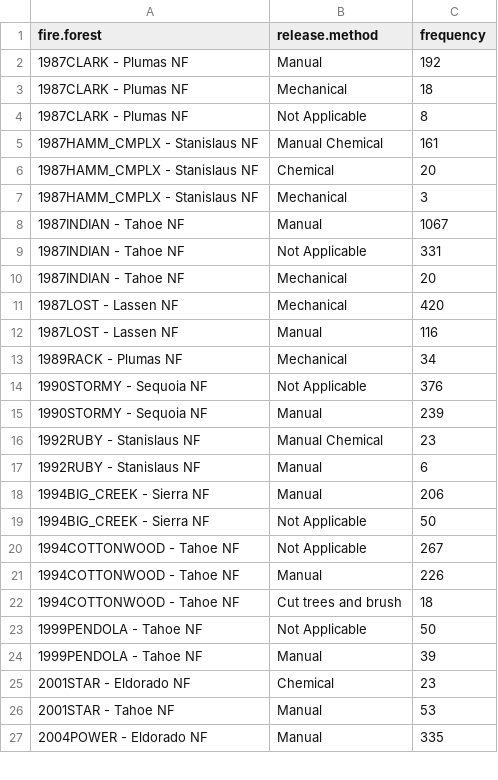
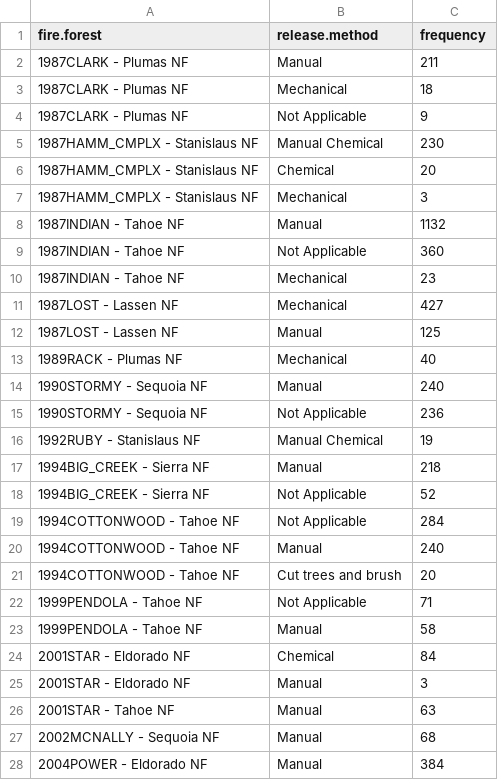
Before and after one commit to LatimerLab/postfire-management, a CSV file: data/site-selection/output/candidate-plots/candidate_plots_release_methods_summary.csv, drawn as a sheet; only a part is shown; the diff covers the shown part only.

```diff
--- a/data/site-selection/output/candidate-plots/candidate_plots_release_methods_summary.csv
+++ b/data/site-selection/output/candidate-plots/candidate_plots_release_methods_summary.csv
@@ -1,27 +1,28 @@
 "fire.forest","release.method","frequency"
-"1987CLARK - Plumas NF","Manual",192
+"1987CLARK - Plumas NF","Manual",211
 "1987CLARK - Plumas NF","Mechanical",18
-"1987CLARK - Plumas NF","Not Applicable",8
-"1987HAMM_CMPLX - Stanislaus NF","Manual Chemical",161
+"1987CLARK - Plumas NF","Not Applicable",9
+"1987HAMM_CMPLX - Stanislaus NF","Manual Chemical",230
 "1987HAMM_CMPLX - Stanislaus NF","Chemical",20
 "1987HAMM_CMPLX - Stanislaus NF","Mechanical",3
-"1987INDIAN - Tahoe NF","Manual",1067
-"1987INDIAN - Tahoe NF","Not Applicable",331
-"1987INDIAN - Tahoe NF","Mechanical",20
-"1987LOST - Lassen NF","Mechanical",420
-"1987LOST - Lassen NF","Manual",116
-"1989RACK - Plumas NF","Mechanical",34
-"1990STORMY - Sequoia NF","Not Applicable",376
-"1990STORMY - Sequoia NF","Manual",239
-"1992RUBY - Stanislaus NF","Manual Chemical",23
-"1992RUBY - Stanislaus NF","Manual",6
-"1994BIG_CREEK - Sierra NF","Manual",206
-"1994BIG_CREEK - Sierra NF","Not Applicable",50
-"1994COTTONWOOD - Tahoe NF","Not Applicable",267
-"1994COTTONWOOD - Tahoe NF","Manual",226
-"1994COTTONWOOD - Tahoe NF","Cut trees and brush",18
-"1999PENDOLA - Tahoe NF","Not Applicable",50
-"1999PENDOLA - Tahoe NF","Manual",39
-"2001STAR - Eldorado NF","Chemical",23
-"2001STAR - Tahoe NF","Manual",53
-"2004POWER - Eldorado NF","Manual",335
+"1987INDIAN - Tahoe NF","Manual",1132
+"1987INDIAN - Tahoe NF","Not Applicable",360
+"1987INDIAN - Tahoe NF","Mechanical",23
+"1987LOST - Lassen NF","Mechanical",427
+"1987LOST - Lassen NF","Manual",125
+"1989RACK - Plumas NF","Mechanical",40
+"1990STORMY - Sequoia NF","Manual",240
+"1990STORMY - Sequoia NF","Not Applicable",236
+"1992RUBY - Stanislaus NF","Manual Chemical",19
+"1994BIG_CREEK - Sierra NF","Manual",218
+"1994BIG_CREEK - Sierra NF","Not Applicable",52
+"1994COTTONWOOD - Tahoe NF","Not Applicable",284
+"1994COTTONWOOD - Tahoe NF","Manual",240
+"1994COTTONWOOD - Tahoe NF","Cut trees and brush",20
+"1999PENDOLA - Tahoe NF","Not Applicable",71
+"1999PENDOLA - Tahoe NF","Manual",58
+"2001STAR - Eldorado NF","Chemical",84
+"2001STAR - Eldorado NF","Manual",3
+"2001STAR - Tahoe NF","Manual",63
+"2002MCNALLY - Sequoia NF","Manual",68
+"2004POWER - Eldorado NF","Manual",384
```
Also changed, not shown: 1 added row and 11 edited cells elsewhere in this file, data/site-selection/analysis-parameters/focal_fires.csv, data/site-selection/output/candidate-plots/candidate_plots_management_stratification_v3allrelease.csv, 17 other files.
